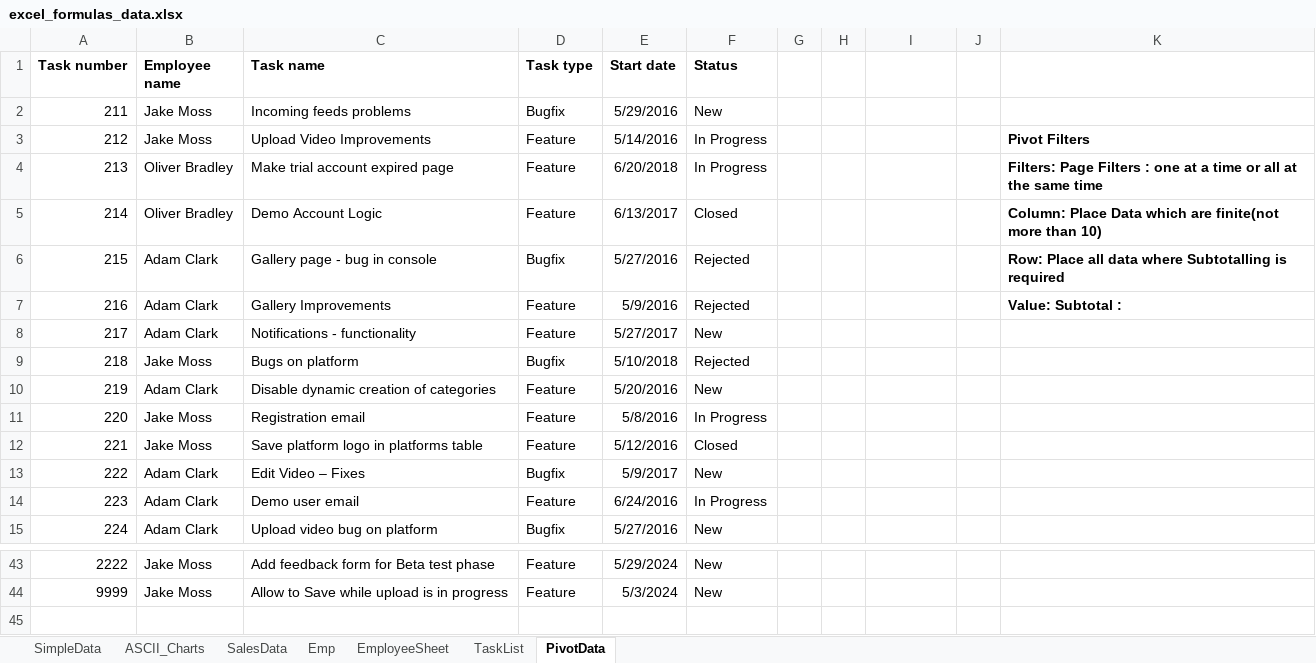
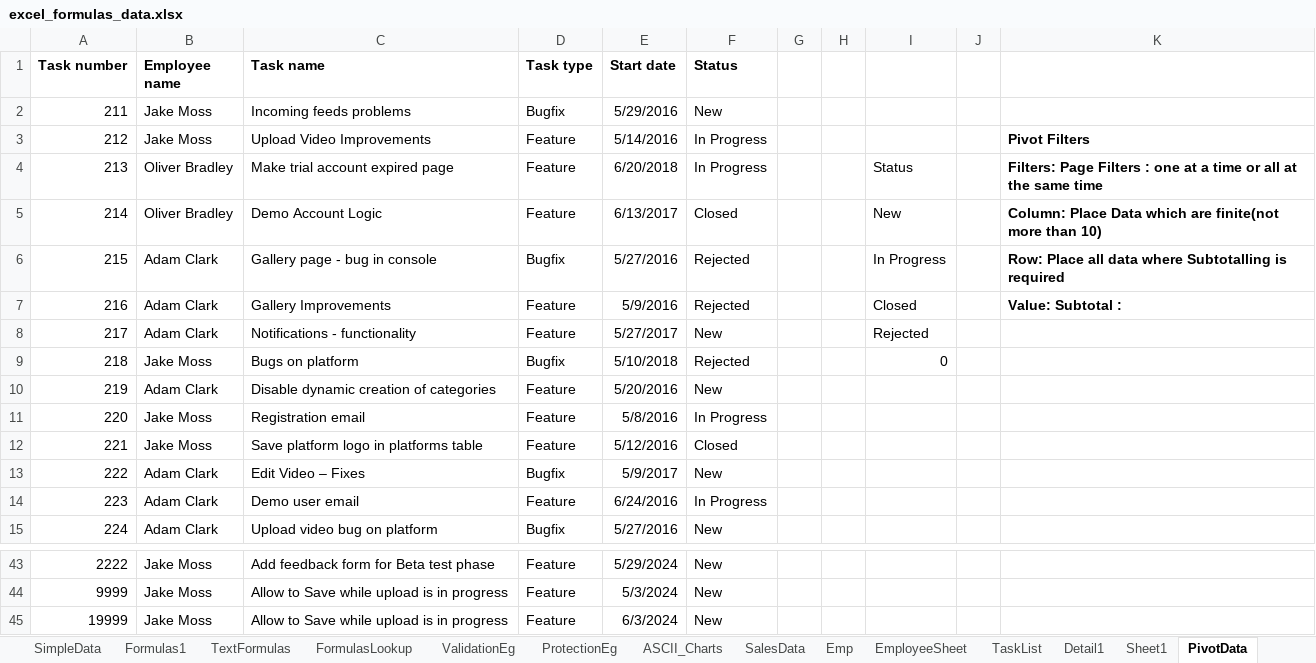
Before and after one commit to monicag-gupta/ExcelMotherson, an Excel workbook: excel_formulas_data.xlsx, sheet PivotData, drawn as a sheet; only a part is shown, gaps mark what is left out; values as stored, in another font and other column widths than the file's, no borders; the diff names each change by its address in the sheet, - before the commit and + after, or states it on an @@ line.

Commit message:
Add files via upload

```diff
--- a/excel_formulas_data.xlsx (sheet PivotData)
+++ b/excel_formulas_data.xlsx (sheet PivotData)
+sheet tab: Formulas1
+sheet tab: TextFormulas
+sheet tab: FormulasLookup
+sheet tab: ValidationEg
+sheet tab: ProtectionEg
+sheet tab: Detail1
+sheet tab: Sheet1
-I4: (empty)
+I4: Status
-I5: (empty)
+I5: New
-I6: (empty)
+I6: In Progress
-I7: (empty)
+I7: Closed
-I8: (empty)
+I8: Rejected
-I9: (empty)
+I9: 0
+row 45: 19999 | Jake Moss | Allow to Save while upload is in progress | Feature | 6/3/2024 | New
```
Also changed, not shown: sheet ASCII_Charts, charts or pictures, 10 other files.
